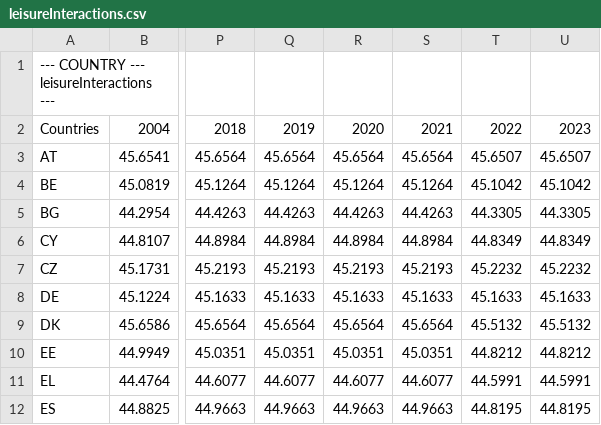
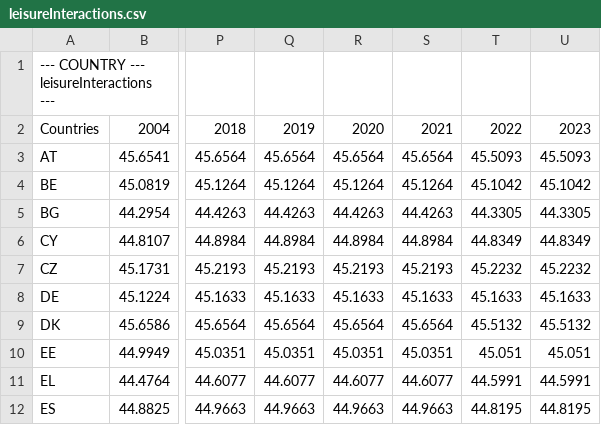
Before and after one commit to iliedorobat/QoLI-Framework, a CSV file: files/prepared/csv/countries/leisureInteractions.csv, drawn as a sheet; only a part is shown, gaps mark what is left out; the diff names each change by its address in the sheet, - before the commit and + after, or states it on an @@ line.

Commit message:
Add safe value getter

```diff
--- a/files/prepared/csv/countries/leisureInteractions.csv
+++ b/files/prepared/csv/countries/leisureInteractions.csv
-T3: 45.6507
+T3: 45.5093
-U3: 45.6507
+U3: 45.5093
-T10: 44.8212
+T10: 45.051
-U10: 44.8212
+U10: 45.051
```
Also changed, not shown: files/prepared/csv/countries/qoli.csv, files/prepared/csv/regions/leisureInteractions.csv, 6 other files.
